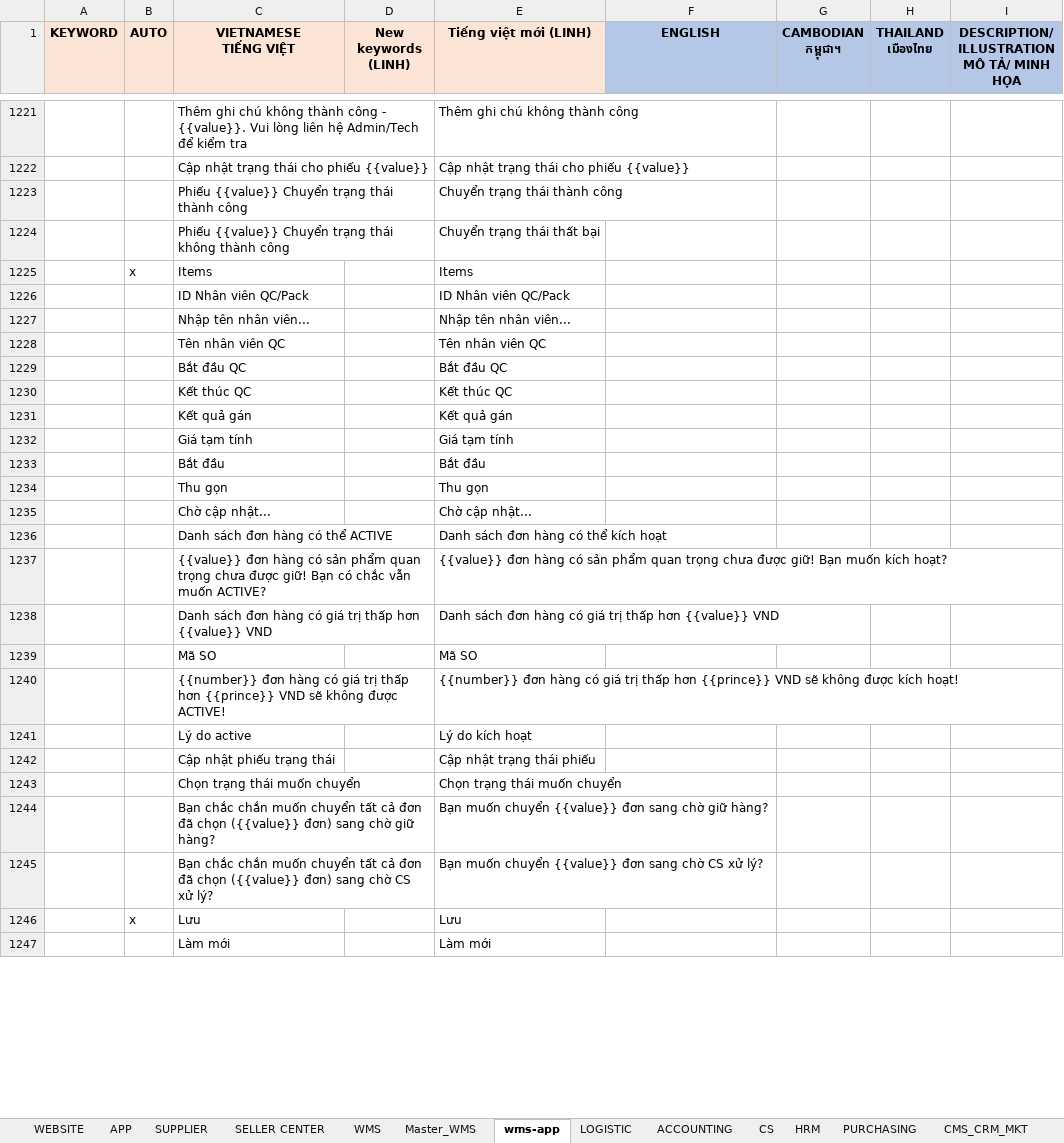
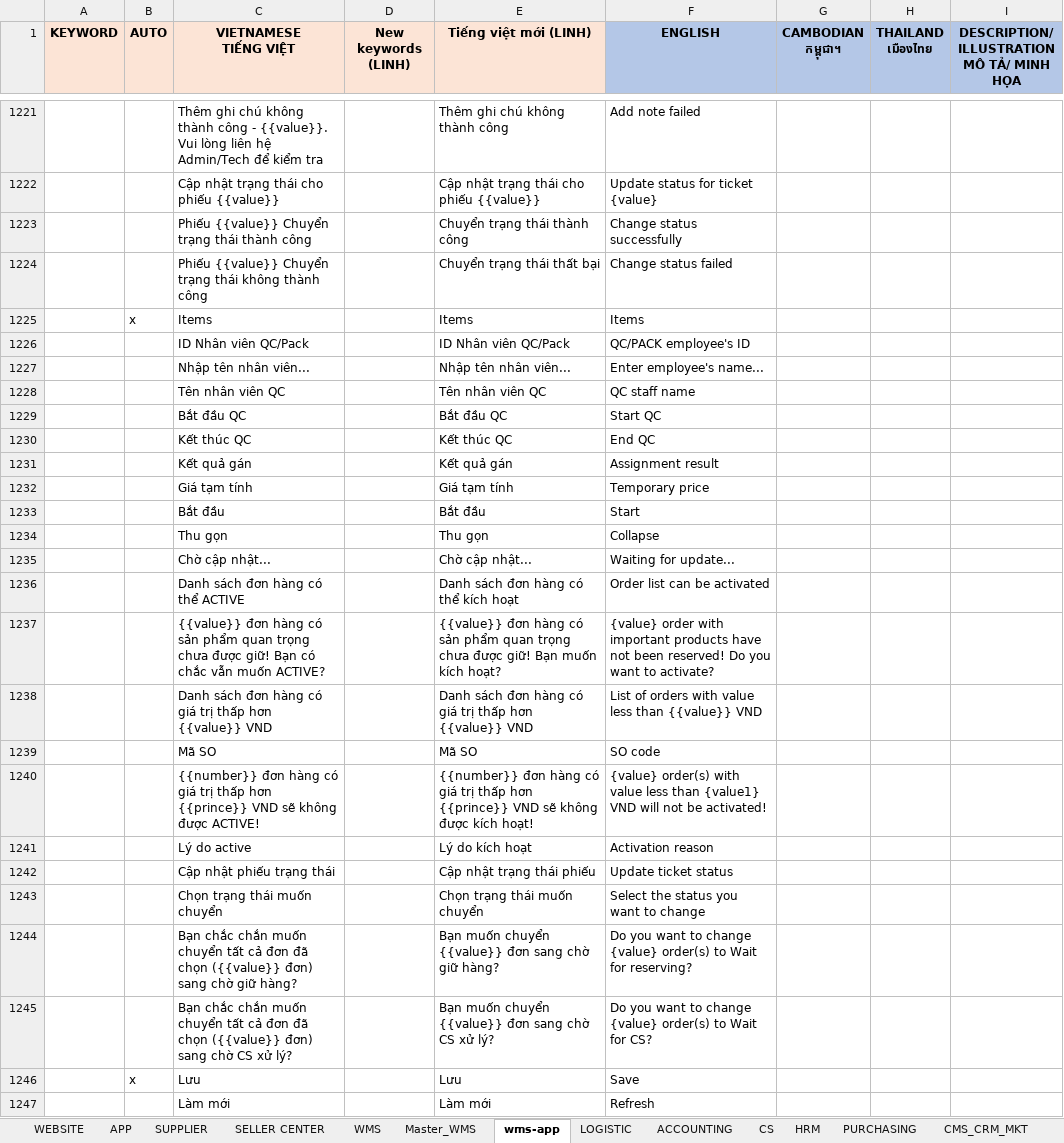
Before and after one commit to DangVTNhan/remove-text, an Excel workbook: test-keywork.xlsx, sheet wms-app, drawn as a sheet; only a part is shown, gaps mark what is left out; values as stored, in another font and other column widths than the file's, no borders; conditional formats not drawn; the diff covers the shown part only; the diff names each change by its address in the sheet, - before the commit and + after, or states it on an @@ line.

Commit message:
use ENGLISH as key

```diff
--- a/test-keywork.xlsx (sheet wms-app)
+++ b/test-keywork.xlsx (sheet wms-app)
-F1221 (ENGLISH): (empty)
+F1221 (ENGLISH): Add note failed
-F1222 (ENGLISH): (empty)
+F1222 (ENGLISH): Update status for ticket {value}
-F1223 (ENGLISH): (empty)
+F1223 (ENGLISH): Change status successfully
-F1224 (ENGLISH): (empty)
+F1224 (ENGLISH): Change status failed
-F1225 (ENGLISH): (empty)
+F1225 (ENGLISH): Items
-F1226 (ENGLISH): (empty)
+F1226 (ENGLISH): QC/PACK employee's ID
-F1227 (ENGLISH): (empty)
+F1227 (ENGLISH): Enter employee's name...
-F1228 (ENGLISH): (empty)
+F1228 (ENGLISH): QC staff name
-F1229 (ENGLISH): (empty)
+F1229 (ENGLISH): Start QC
-F1230 (ENGLISH): (empty)
+F1230 (ENGLISH): End QC
-F1231 (ENGLISH): (empty)
+F1231 (ENGLISH): Assignment result
-F1232 (ENGLISH): (empty)
+F1232 (ENGLISH): Temporary price
-F1233 (ENGLISH): (empty)
+F1233 (ENGLISH): Start
-F1234 (ENGLISH): (empty)
+F1234 (ENGLISH): Collapse
-F1235 (ENGLISH): (empty)
+F1235 (ENGLISH): Waiting for update...
-F1236 (ENGLISH): (empty)
+F1236 (ENGLISH): Order list can be activated
-F1237 (ENGLISH): (empty)
+F1237 (ENGLISH): {value} order with important products have not been reserved! Do you want to activate?
-F1238 (ENGLISH): (empty)
+F1238 (ENGLISH): List of orders with value less than {{value}} VND
-F1239 (ENGLISH): (empty)
+F1239 (ENGLISH): SO code
-F1240 (ENGLISH): (empty)
+F1240 (ENGLISH): {value} order(s) with value less than {value1} VND will not be activated!
-F1241 (ENGLISH): (empty)
+F1241 (ENGLISH): Activation reason
-F1242 (ENGLISH): (empty)
+F1242 (ENGLISH): Update ticket status
-F1243 (ENGLISH): (empty)
+F1243 (ENGLISH): Select the status you want to change
-F1244 (ENGLISH): (empty)
+F1244 (ENGLISH): Do you want to change {value} order(s) to Wait for reserving?
-F1245 (ENGLISH): (empty)
+F1245 (ENGLISH): Do you want to change {value} order(s) to Wait for CS?
-F1246 (ENGLISH): (empty)
+F1246 (ENGLISH): Save
-F1247 (ENGLISH): (empty)
+F1247 (ENGLISH): Refresh
```
Also changed, not shown: 49 added rows, 2 removed rows, 1508 edited cells and cell formats elsewhere in this sheet, sheet LOGISTIC, sheet Master_WMS, 4 other files.
